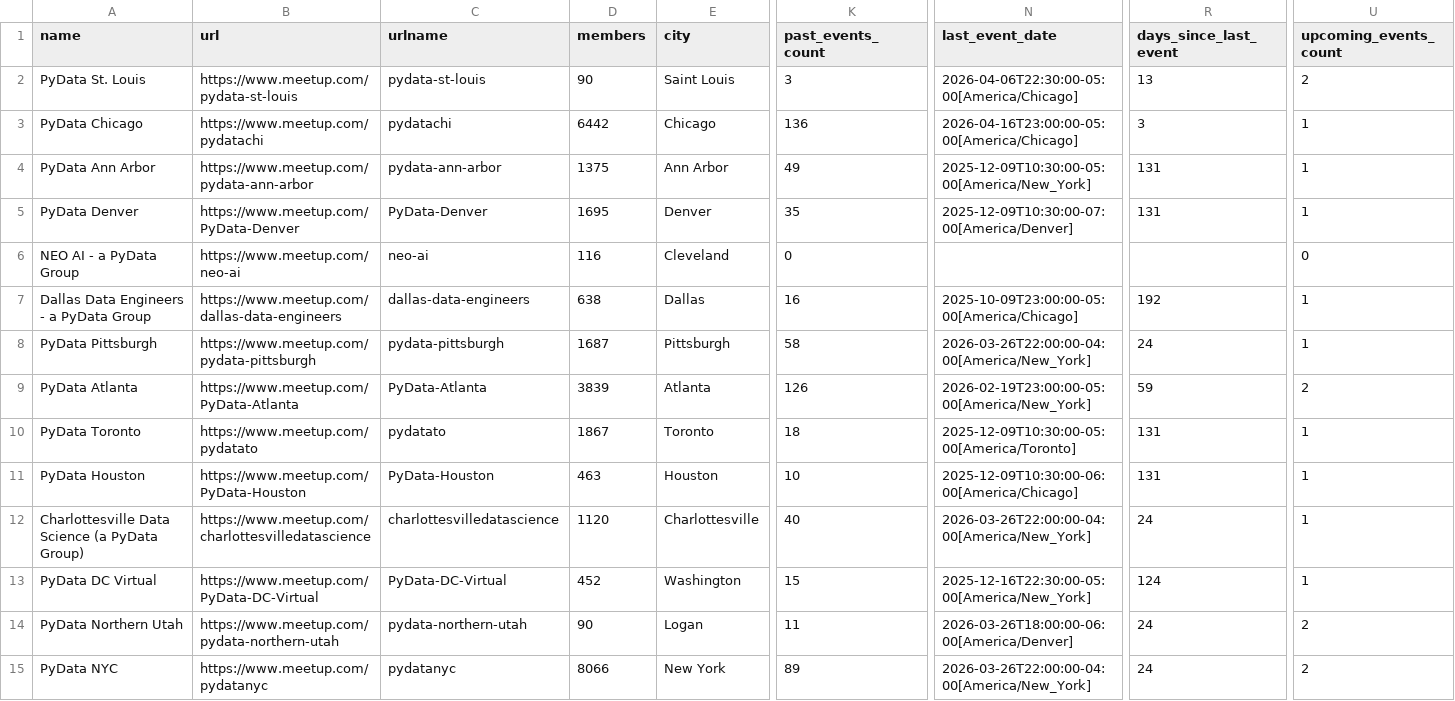
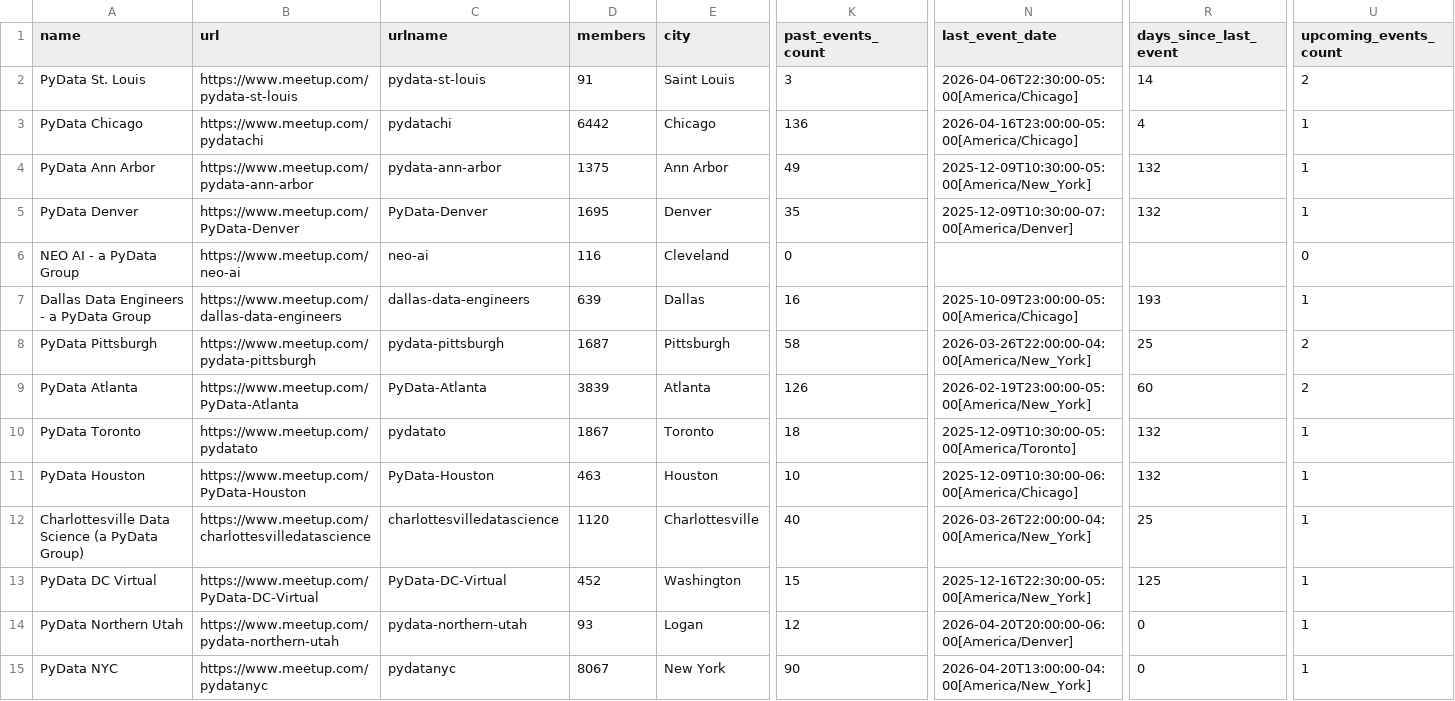
Before and after one commit to hevansDev/mapping-pydata, a CSV file: pydata_groups.csv, drawn as a sheet; only a part is shown, gaps mark what is left out; the diff covers the shown part only; the diff names each change by its address in the sheet, - before the commit and + after, or states it on an @@ line.

```diff
--- a/pydata_groups.csv
+++ b/pydata_groups.csv
-D2 (members): 90
+D2 (members): 91
-R2 (days_since_last_event): 13
+R2 (days_since_last_event): 14
-R3 (days_since_last_event): 3
+R3 (days_since_last_event): 4
-R4:R5 (days_since_last_event): 131
+R4:R5 (days_since_last_event): 132
-D7 (members): 638
+D7 (members): 639
-R7 (days_since_last_event): 192
+R7 (days_since_last_event): 193
-R8 (days_since_last_event): 24
+R8 (days_since_last_event): 25
-U8 (upcoming_events_count): 1
+U8 (upcoming_events_count): 2
-R9 (days_since_last_event): 59
+R9 (days_since_last_event): 60
-R10:R11 (days_since_last_event): 131
+R10:R11 (days_since_last_event): 132
-R12 (days_since_last_event): 24
+R12 (days_since_last_event): 25
-R13 (days_since_last_event): 124
+R13 (days_since_last_event): 125
-D14 (members): 90
+D14 (members): 93
-K14 (past_events_count): 11
+K14 (past_events_count): 12
-N14 (last_event_date): 2026-03-26T18:00:00-06:00[America/Denver]
+N14 (last_event_date): 2026-04-20T20:00:00-06:00[America/Denver]
-R14:R15 (days_since_last_event): 24
+R14:R15 (days_since_last_event): 0
-U14:U15 (upcoming_events_count): 2
+U14:U15 (upcoming_events_count): 1
-D15 (members): 8066
+D15 (members): 8067
-K15 (past_events_count): 89
+K15 (past_events_count): 90
-N15 (last_event_date): 2026-03-26T22:00:00-04:00[America/New_York]
+N15 (last_event_date): 2026-04-20T13:00:00-04:00[America/New_York]
```
Also changed, not shown: 153 edited cells elsewhere in this file, 5 other files.
